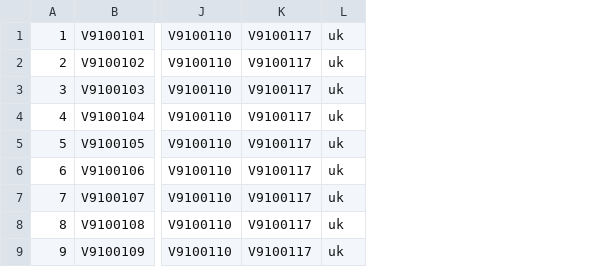
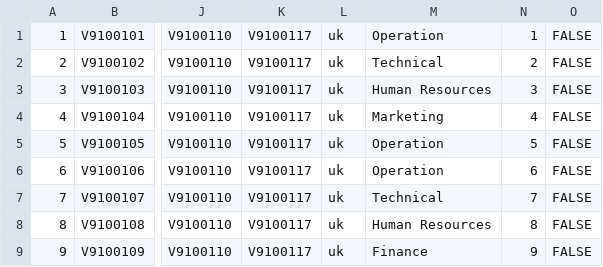
Before and after one commit to Kumaresh4321/seat-management-sys-application, a CSV file: scripts/employee.csv, drawn as a sheet; only a part is shown, gaps mark what is left out; the diff names each change by its address in the sheet, - before the commit and + after, or states it on an @@ line.

```diff
--- a/scripts/employee.csv
+++ b/scripts/employee.csv
+column M, rows 1-9: Operation | Technical | Human Resources | Marketing | Operation | Operation | Technical | Human Resources | Finance
+column N, rows 1-9: 1 | 2 | 3 | 4 | 5 | 6 | 7 | 8 | 9
+column O, rows 1-9: all FALSE
```
Also changed, not shown: 7 other files.
